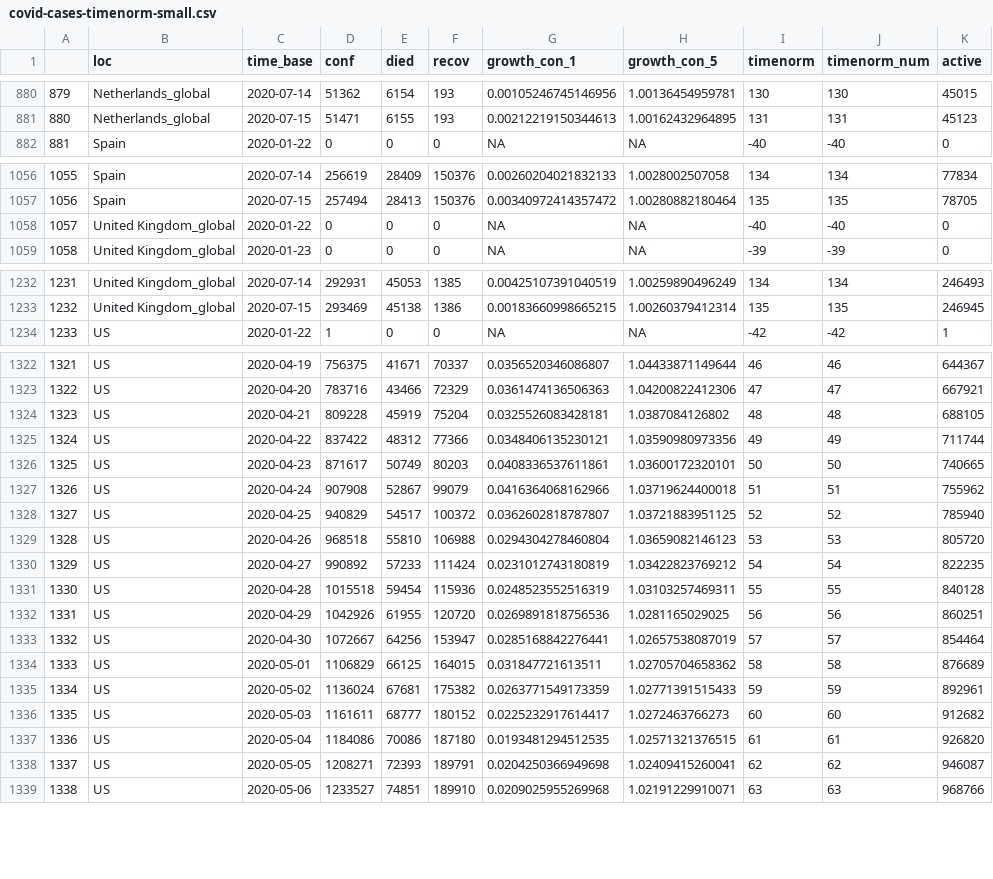
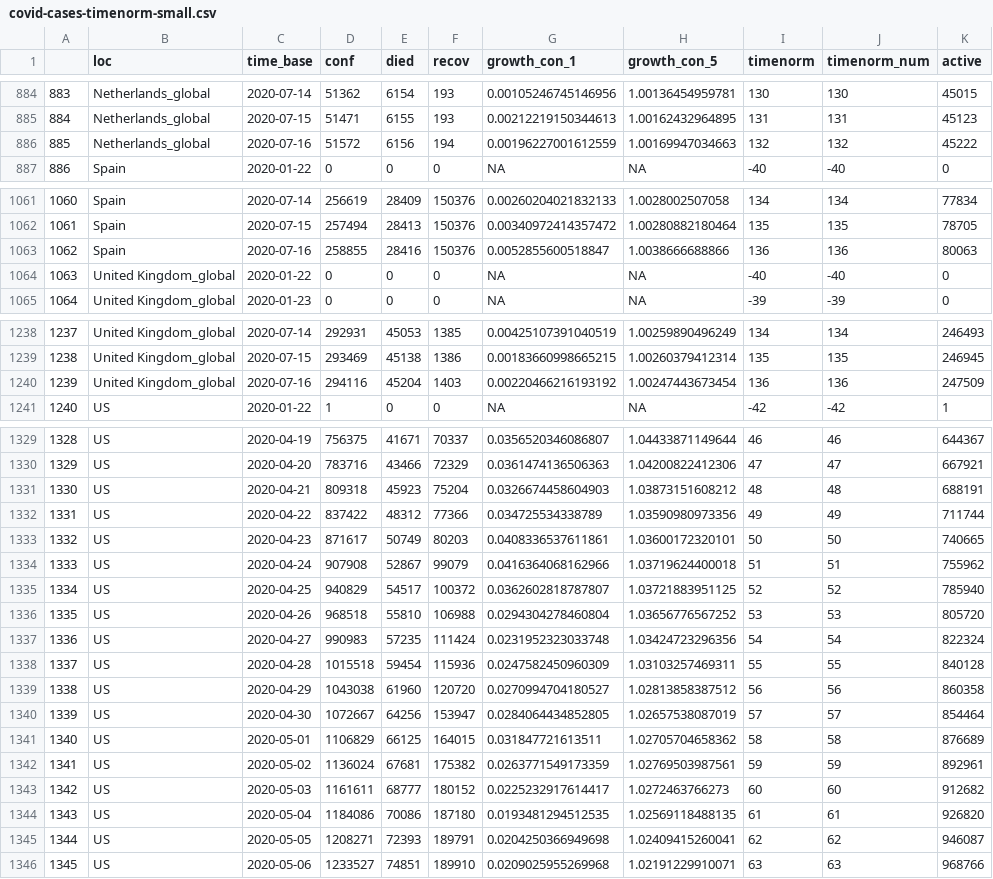
Before and after one commit to almenal/covid-r-plots, a CSV file: csv-data/covid-cases-timenorm-small.csv, drawn as a sheet; only a part is shown, gaps mark what is left out; addresses are those after the commit; the diff covers the shown part only; the diff names each change by its address in the sheet, - before the commit and + after, or states it on an @@ line.

```diff
--- a/csv-data/covid-cases-timenorm-small.csv
+++ b/csv-data/covid-cases-timenorm-small.csv
@@ column A renumbered between rows 179 and 1416 @@
+row 886: 885 | Netherlands_global | 2020-07-16 | 51572 | 6156 | 194 | 0.00196227001612559 | 1.00169947034663 | 132 | 132 | 45222
+row 1063: 1062 | Spain | 2020-07-16 | 258855 | 28416 | 150376 | 0.0052855600518847 | 1.0038666688866 | 136 | 136 | 80063
+row 1240: 1239 | United Kingdom_global | 2020-07-16 | 294116 | 45204 | 1403 | 0.00220466216193192 | 1.00247443673454 | 136 | 136 | 247509
-D1331 (conf): 809228
+D1331 (conf): 809318
-E1331 (died): 45919
+E1331 (died): 45923
-G1331 (growth_con_1): 0.0325526083428181
+G1331 (growth_con_1): 0.0326674458604903
-H1331 (growth_con_5): 1.0387084126802
+H1331 (growth_con_5): 1.03873151608212
-K1331 (active): 688105
+K1331 (active): 688191
-G1332 (growth_con_1): 0.0348406135230121
+G1332 (growth_con_1): 0.034725534338789
-H1336 (growth_con_5): 1.03659082146123
+H1336 (growth_con_5): 1.03656776567252
-D1337 (conf): 990892
+D1337 (conf): 990983
-E1337 (died): 57233
+E1337 (died): 57235
-G1337 (growth_con_1): 0.0231012743180819
+G1337 (growth_con_1): 0.0231952323033748
-H1337 (growth_con_5): 1.03422823769212
+H1337 (growth_con_5): 1.03424723296356
-K1337 (active): 822235
+K1337 (active): 822324
-G1338 (growth_con_1): 0.0248523552516319
+G1338 (growth_con_1): 0.0247582450960309
-D1339 (conf): 1042926
+D1339 (conf): 1043038
-E1339 (died): 61955
+E1339 (died): 61960
-G1339 (growth_con_1): 0.0269891818756536
+G1339 (growth_con_1): 0.0270994704180527
-H1339 (growth_con_5): 1.0281165029025
+H1339 (growth_con_5): 1.02813858387512
-K1339 (active): 860251
+K1339 (active): 860358
-G1340 (growth_con_1): 0.0285168842276441
+G1340 (growth_con_1): 0.0284064434852805
-H1342 (growth_con_5): 1.02771391515433
+H1342 (growth_con_5): 1.02769503987561
-H1344 (growth_con_5): 1.02571321376515
+H1344 (growth_con_5): 1.02569118488135
```
Also changed, not shown: 5 added rows and 39 edited cells elsewhere in this file, rawdata/Errata.csv, rawdata/time_series_covid19_confirmed_global.csv, 13 other files.
